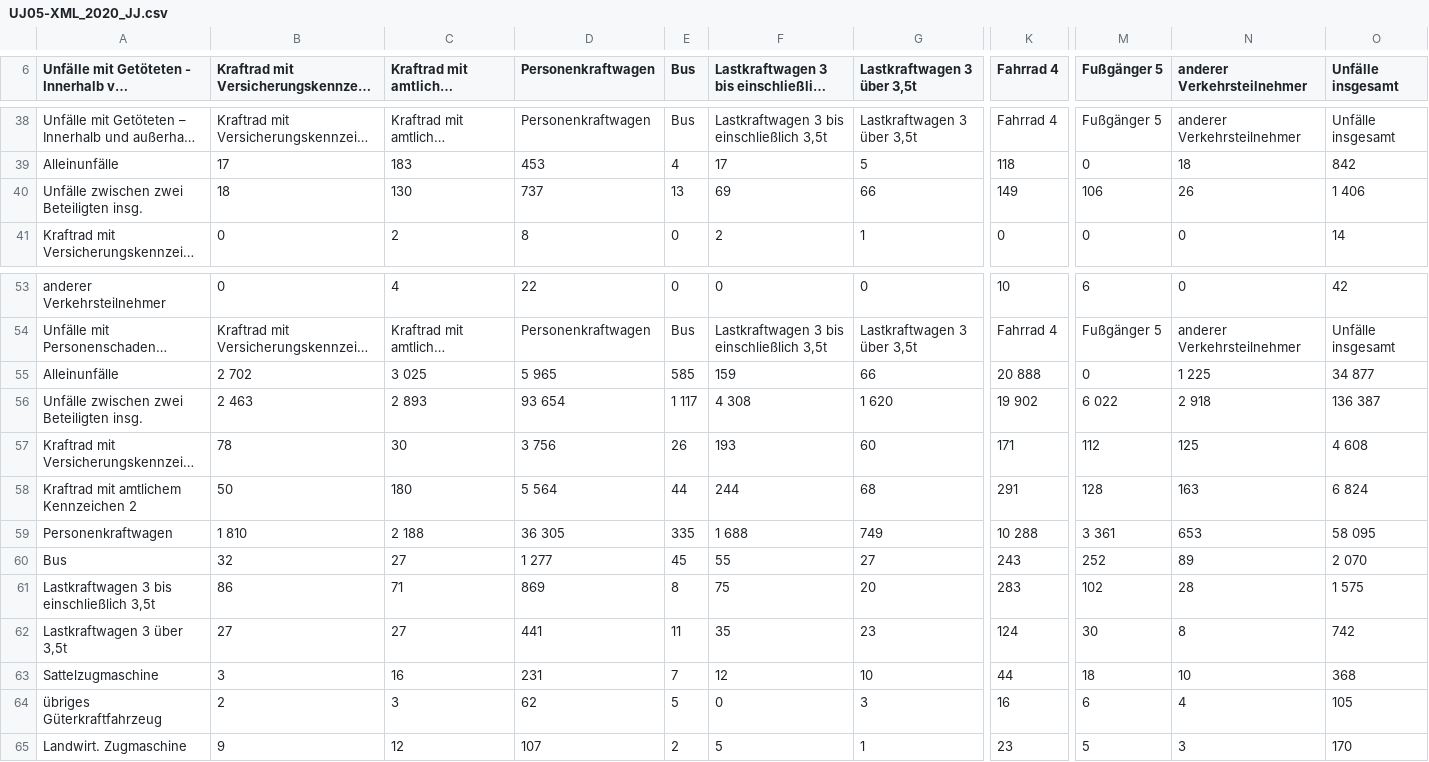
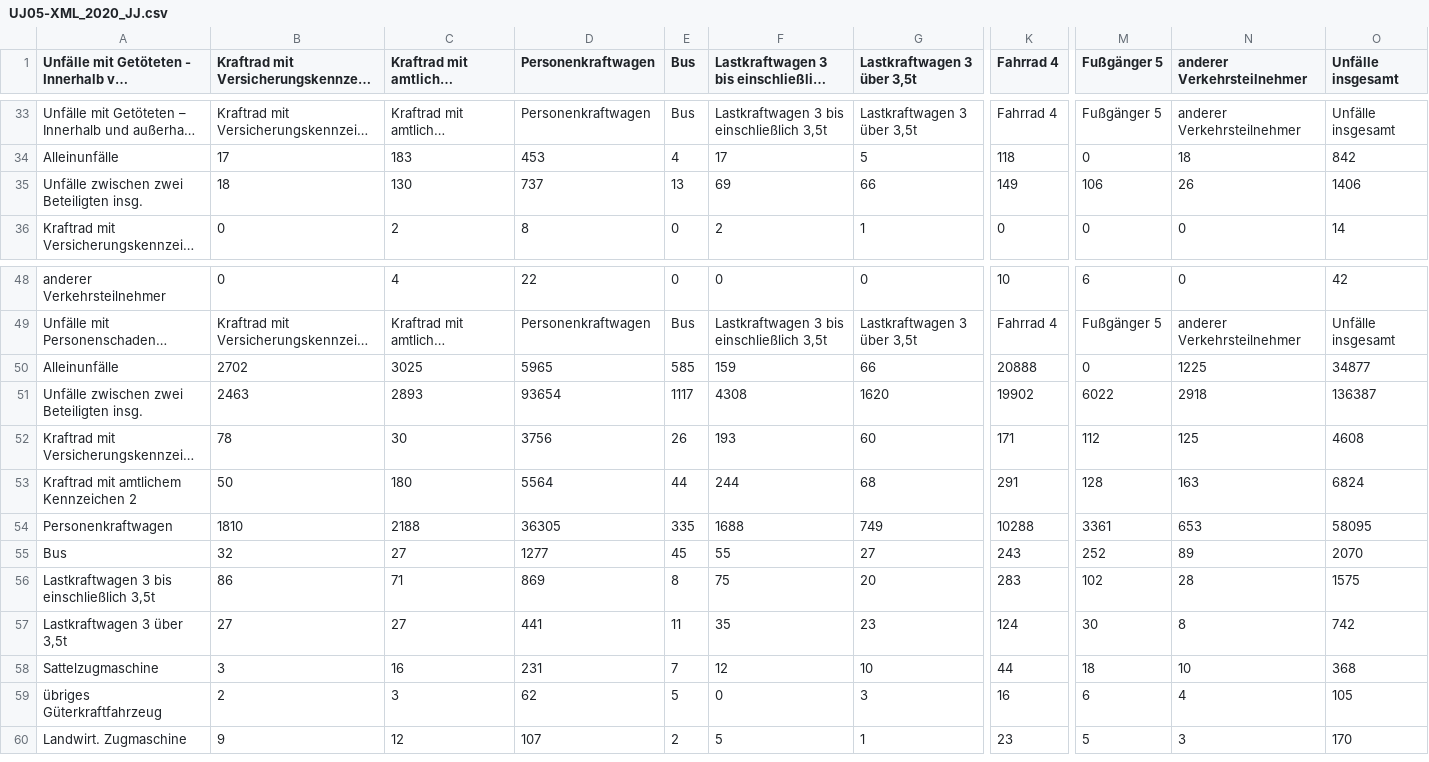
Before and after one commit to das-menschy/verkehrsunfallstatistik_heatmap, a CSV file: Tabelle_3.1.1_-_UJ5_-_Unfälle_nach_Unfallverursacher_und_Unfallgegner/csv/UJ05-XML_2020_JJ.csv, drawn as a sheet; only a part is shown, gaps mark what is left out; long unchanged cells end in …; addresses are those after the commit; the diff covers the shown part only; the diff names each change by its address in the sheet, - before the commit and + after, or states it on an @@ line.

```diff
--- a/Tabelle_3.1.1_-_UJ5_-_Unfälle_nach_Unfallverursacher_und_Unfallgegner/csv/UJ05-XML_2020_JJ.csv
+++ b/Tabelle_3.1.1_-_UJ5_-_Unfälle_nach_Unfallverursacher_und_Unfallgegner/csv/UJ05-XML_2020_JJ.csv
-O35 (Unfälle insgesamt): 1 406
+O35 (Unfälle insgesamt): 1406
-B50: 2 702
+B50: 2702
-C50: 3 025
+C50: 3025
-D50 (Personenkraftwagen): 5 965
+D50 (Personenkraftwagen): 5965
-K50 (Fahrrad 4): 20 888
+K50 (Fahrrad 4): 20888
-N50 (anderer Verkehrsteilnehmer): 1 225
+N50 (anderer Verkehrsteilnehmer): 1225
-O50 (Unfälle insgesamt): 34 877
+O50 (Unfälle insgesamt): 34877
-B51: 2 463
+B51: 2463
-C51: 2 893
+C51: 2893
-D51 (Personenkraftwagen): 93 654
+D51 (Personenkraftwagen): 93654
-E51 (Bus): 1 117
+E51 (Bus): 1117
-F51: 4 308
+F51: 4308
-G51 (Lastkraftwagen 3 über 3,5t): 1 620
+G51 (Lastkraftwagen 3 über 3,5t): 1620
-K51 (Fahrrad 4): 19 902
+K51 (Fahrrad 4): 19902
-M51 (Fußgänger 5): 6 022
+M51 (Fußgänger 5): 6022
-N51 (anderer Verkehrsteilnehmer): 2 918
+N51 (anderer Verkehrsteilnehmer): 2918
-O51 (Unfälle insgesamt): 136 387
+O51 (Unfälle insgesamt): 136387
-D52 (Personenkraftwagen): 3 756
+D52 (Personenkraftwagen): 3756
-O52 (Unfälle insgesamt): 4 608
+O52 (Unfälle insgesamt): 4608
-D53 (Personenkraftwagen): 5 564
+D53 (Personenkraftwagen): 5564
-O53 (Unfälle insgesamt): 6 824
+O53 (Unfälle insgesamt): 6824
-B54: 1 810
+B54: 1810
-C54: 2 188
+C54: 2188
-D54 (Personenkraftwagen): 36 305
+D54 (Personenkraftwagen): 36305
-F54: 1 688
+F54: 1688
-K54 (Fahrrad 4): 10 288
+K54 (Fahrrad 4): 10288
-M54 (Fußgänger 5): 3 361
+M54 (Fußgänger 5): 3361
-O54 (Unfälle insgesamt): 58 095
+O54 (Unfälle insgesamt): 58095
-D55 (Personenkraftwagen): 1 277
+D55 (Personenkraftwagen): 1277
-O55 (Unfälle insgesamt): 2 070
+O55 (Unfälle insgesamt): 2070
-O56 (Unfälle insgesamt): 1 575
+O56 (Unfälle insgesamt): 1575
```
Also changed, not shown: 1 added row, 13 removed rows and 112 edited cells elsewhere in this file, Tabelle_3.1.1_-_UJ5_-_Unfälle_nach_Unfallverursacher_und_Unfallgegner/csv/UJ05-XML_2010_JJ.csv, Tabelle_3.1.1_-_UJ5_-_Unfälle_nach_Unfallverursacher_und_Unfallgegner/csv/UJ05-XML_2013_JJ.csv, 2 other files.
